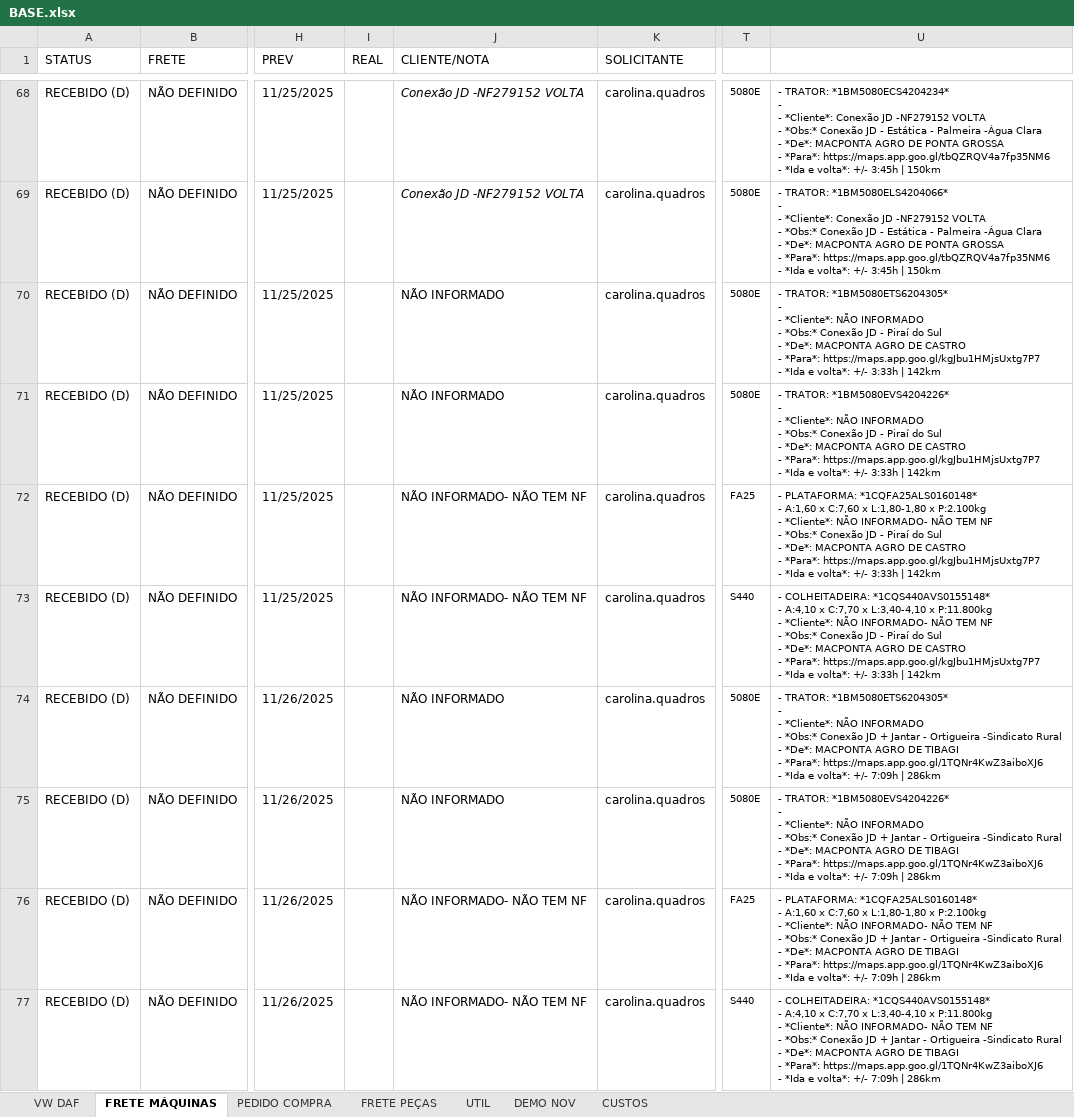
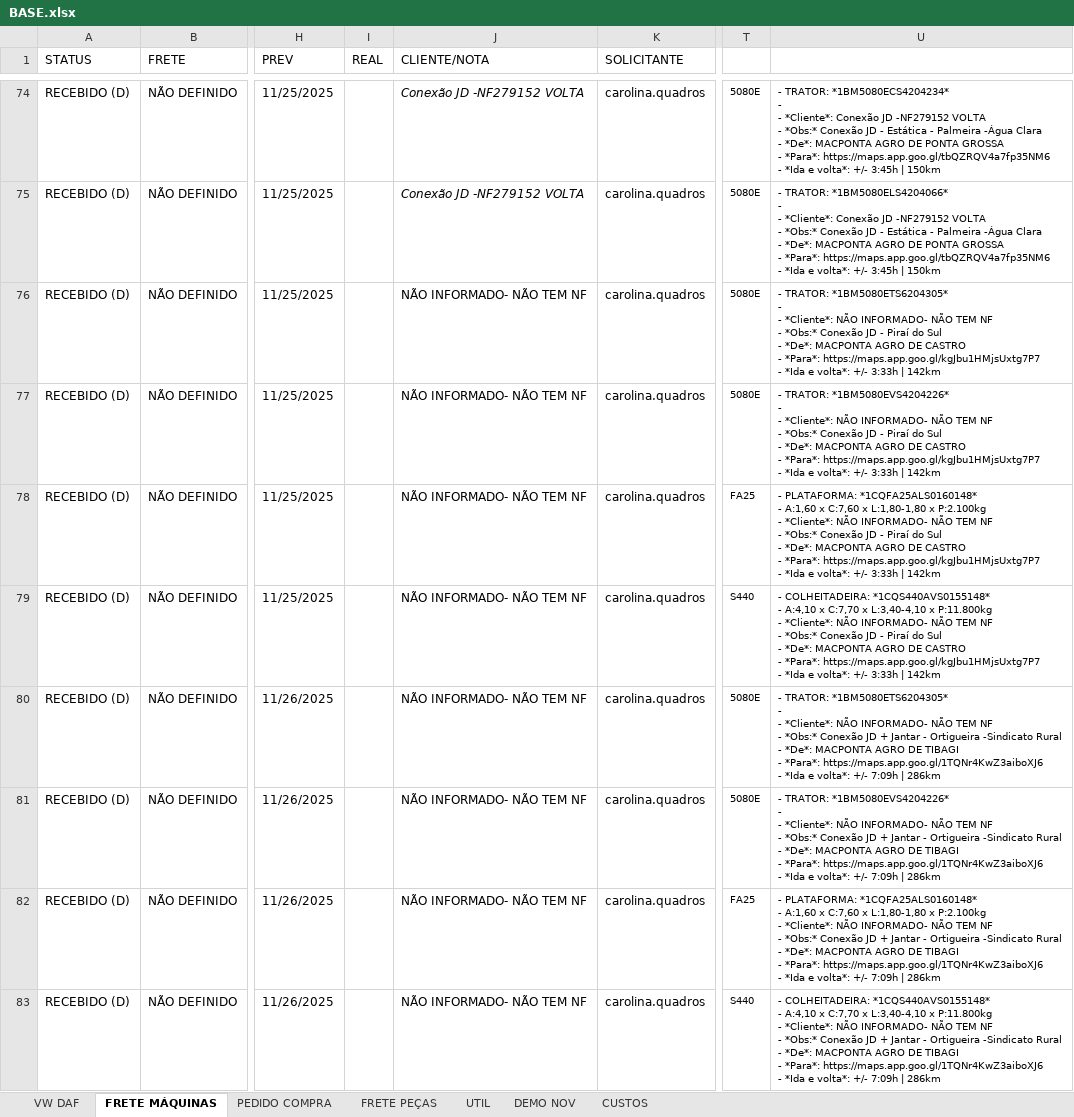
Before and after one commit to LOGMPA/LOG, an Excel workbook: public/data/BASE.xlsx, sheet FRETE MÁQUINAS, drawn as a sheet; only a part is shown, gaps mark what is left out; values as stored, in another font and other column widths than the file's, no borders; conditional formats and table styles not drawn; addresses are those after the commit; ↵ is a line break in a cell; the diff covers the shown part only; the diff names each change by its address in the sheet, - before the commit and + after, or states it on an @@ line.

```diff
--- a/public/data/BASE.xlsx (sheet FRETE MÁQUINAS)
+++ b/public/data/BASE.xlsx (sheet FRETE MÁQUINAS)
-J76:J77 (CLIENTE/NOTA): NÃO INFORMADO
+J76:J77 (CLIENTE/NOTA): NÃO INFORMADO- NÃO TEM NF
-U76: …*Cliente*: NÃO INFORMADO ↵ - *Obs:*…
+U76: …*Cliente*: NÃO INFORMADO- NÃO TEM NF ↵ - *Obs:*…
-U77: …*Cliente*: NÃO INFORMADO ↵ - *Obs:*…
+U77: …*Cliente*: NÃO INFORMADO- NÃO TEM NF ↵ - *Obs:*…
-J80:J81 (CLIENTE/NOTA): NÃO INFORMADO
+J80:J81 (CLIENTE/NOTA): NÃO INFORMADO- NÃO TEM NF
-U80: …*Cliente*: NÃO INFORMADO ↵ - *Obs:*…
+U80: …*Cliente*: NÃO INFORMADO- NÃO TEM NF ↵ - *Obs:*…
-U81: …*Cliente*: NÃO INFORMADO ↵ - *Obs:*…
+U81: …*Cliente*: NÃO INFORMADO- NÃO TEM NF ↵ - *Obs:*…
```
Also changed, not shown: 11 added rows, 11 removed rows, 47 hidden or unhidden rows, 10 edited cells and cell formats elsewhere in this sheet, sheet CUSTOS, sheet PEDIDO COMPRA, formulas that keep their value, hidden cells, charts or pictures.
